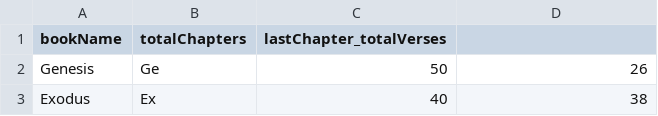
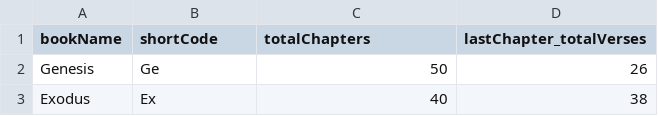
Before and after one commit to GenesisInc/bible-text, a CSV file: metadata.csv, drawn as a sheet; only a part is shown.

Commit message:
new column name for short codes

```diff
--- a/metadata.csv
+++ b/metadata.csv
@@ -1,2 +1,2 @@
-bookName, totalChapters, lastChapter_totalVerses
+bookName,shortCode, totalChapters, lastChapter_totalVerses
 Genesis,Ge,  50,26
```
